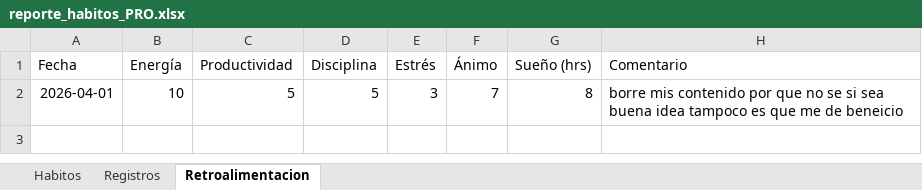
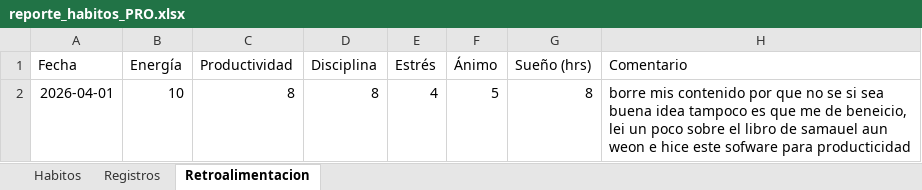
Before and after one commit to Escandonn/habitos-games-python, an Excel workbook: reporte_habitos_PRO.xlsx, sheet Retroalimentacion, drawn as a sheet; values as stored, in another font and other column widths than the file's, no borders; the diff names each change by its address in the sheet, - before the commit and + after, or states it on an @@ line.

```diff
--- a/reporte_habitos_PRO.xlsx (sheet Retroalimentacion)
+++ b/reporte_habitos_PRO.xlsx (sheet Retroalimentacion)
-C2 (Productividad): 5
+C2 (Productividad): 8
-D2 (Disciplina): 5
+D2 (Disciplina): 8
-E2 (Estrés): 3
+E2 (Estrés): 4
-F2 (Ánimo): 7
+F2 (Ánimo): 5
-H2 (Comentario): …me de beneicio
+H2 (Comentario): …me de beneicio, lei un poco sobre el libro de samauel aun weon e hice este sofware para producticidad
```
Also changed, not shown: sheet Habitos, sheet Registros, 1 other file.
